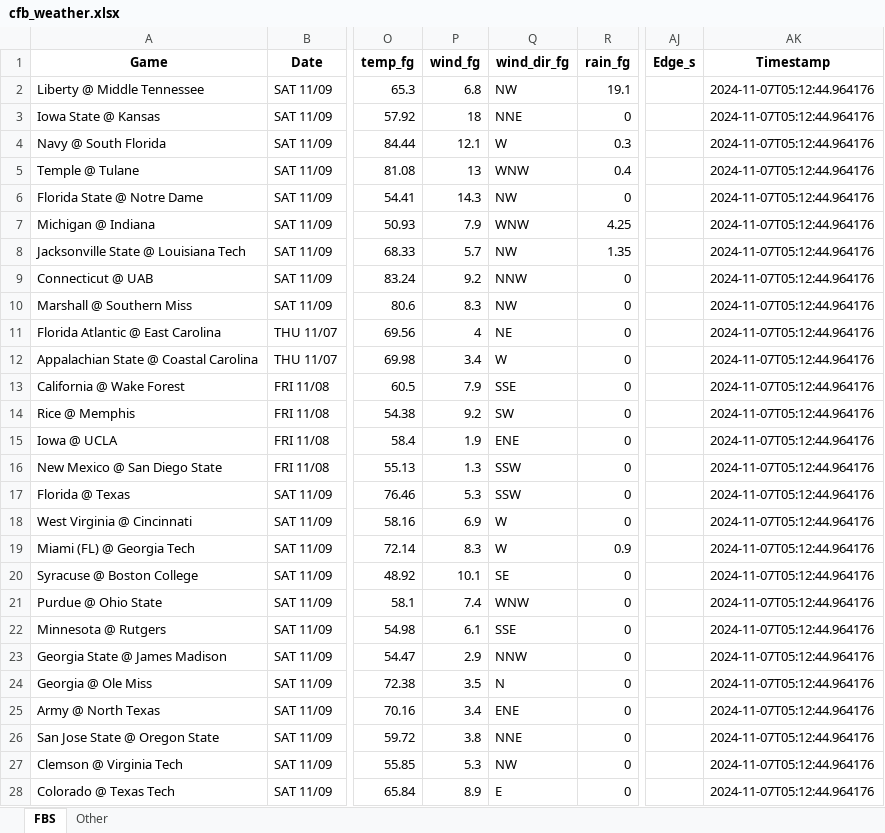
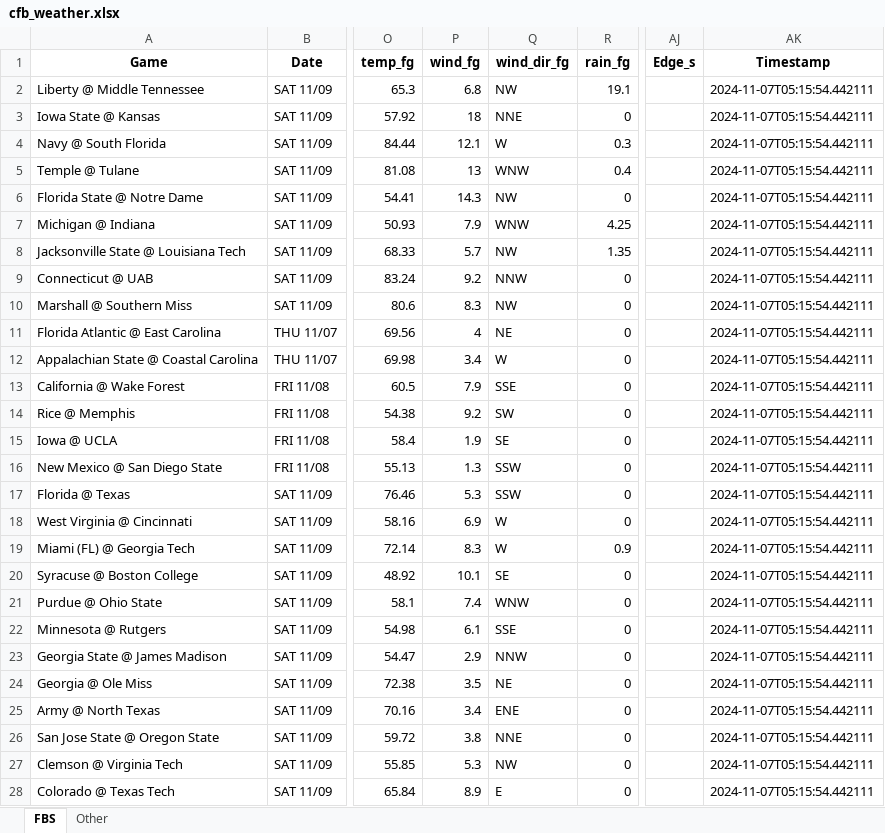
Before and after one commit to mslade50/football_weather, an Excel workbook: cfb_weather.xlsx, sheet FBS, drawn as a sheet; only a part is shown, gaps mark what is left out; values as stored, in another font and other column widths than the file's, no borders; the diff covers the shown part only; the diff names each change by its address in the sheet, - before the commit and + after, or states it on an @@ line.

Commit message:
Update cfb_weather.xlsx with Timestamp 2024-11-07T05:15:54.442111

```diff
--- a/cfb_weather.xlsx (sheet FBS)
+++ b/cfb_weather.xlsx (sheet FBS)
-AK2:AK28 (Timestamp): 2024-11-07T05:12:44.964176
+AK2:AK28 (Timestamp): 2024-11-07T05:15:54.442111
-Q15 (wind_dir_fg): ENE
+Q15 (wind_dir_fg): SE
-Q24 (wind_dir_fg): N
+Q24 (wind_dir_fg): NE
```
Also changed, not shown: 25 edited cells elsewhere in this sheet, sheet Other.
